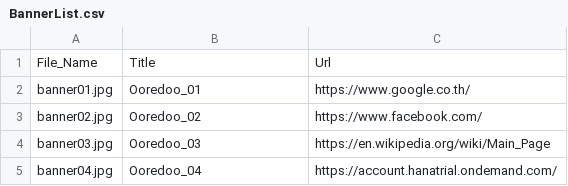
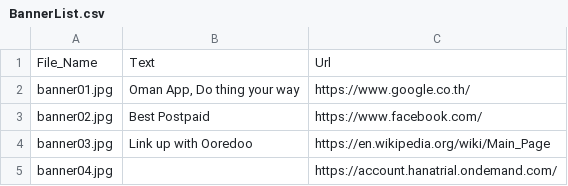
Before and after one commit to KBSOpenSocialGadget/KBSOpenSocialGadget.github.io, a CSV file: file/config/BannerList.csv, drawn as a sheet.

```diff
--- a/file/config/BannerList.csv
+++ b/file/config/BannerList.csv
@@ -1,5 +1,5 @@
-File_Name,Title,Url
-banner01.jpg,Ooredoo_01,https://www.google.co.th/
-banner02.jpg,Ooredoo_02,https://www.facebook.com/
-banner03.jpg,Ooredoo_03,https://en.wikipedia.org/wiki/Main_Page
-banner04.jpg,Ooredoo_04,https://account.hanatrial.ondemand.com/
+File_Name,Text,Url
+banner01.jpg,"Oman App, Do thing your way",https://www.google.co.th/
+banner02.jpg,Best Postpaid,https://www.facebook.com/
+banner03.jpg,Link up with Ooredoo,https://en.wikipedia.org/wiki/Main_Page
+banner04.jpg,,https://account.hanatrial.ondemand.com/
```
Also changed, not shown: 1 other file.
